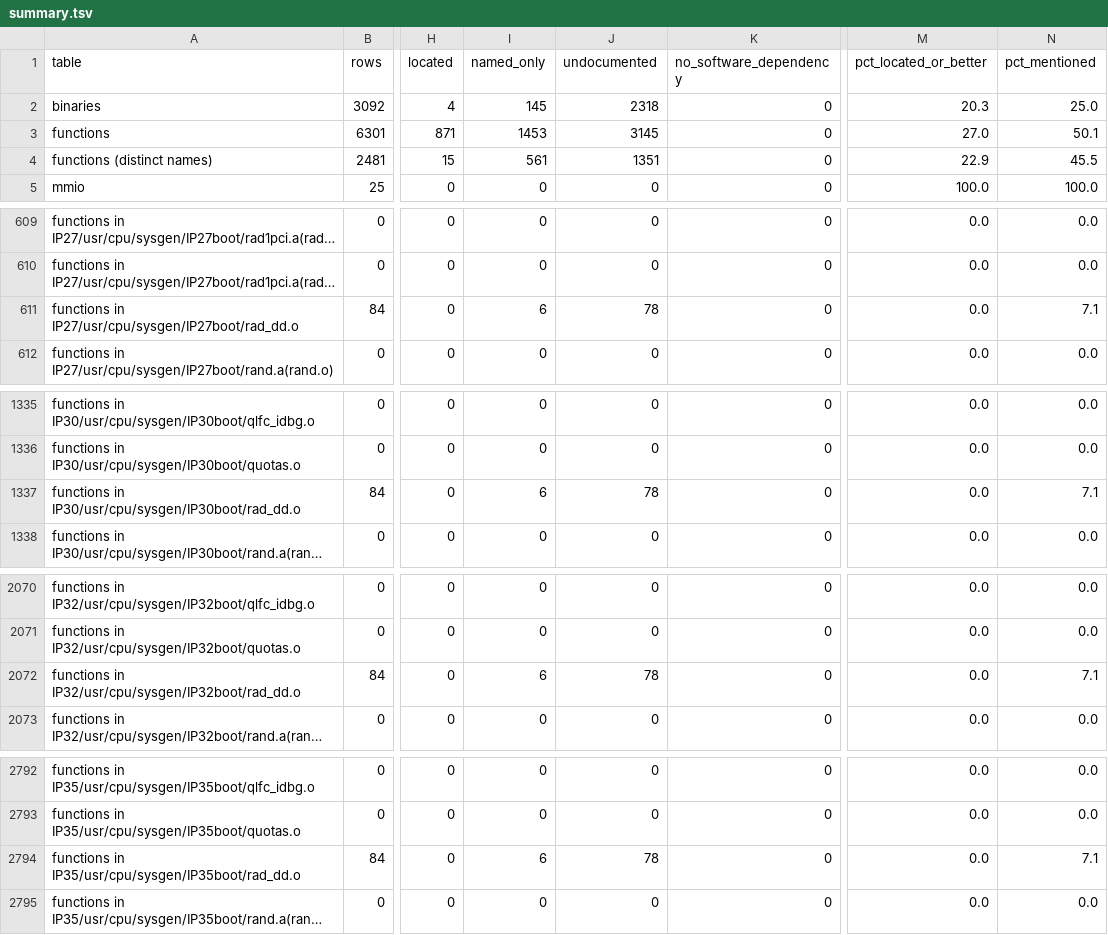
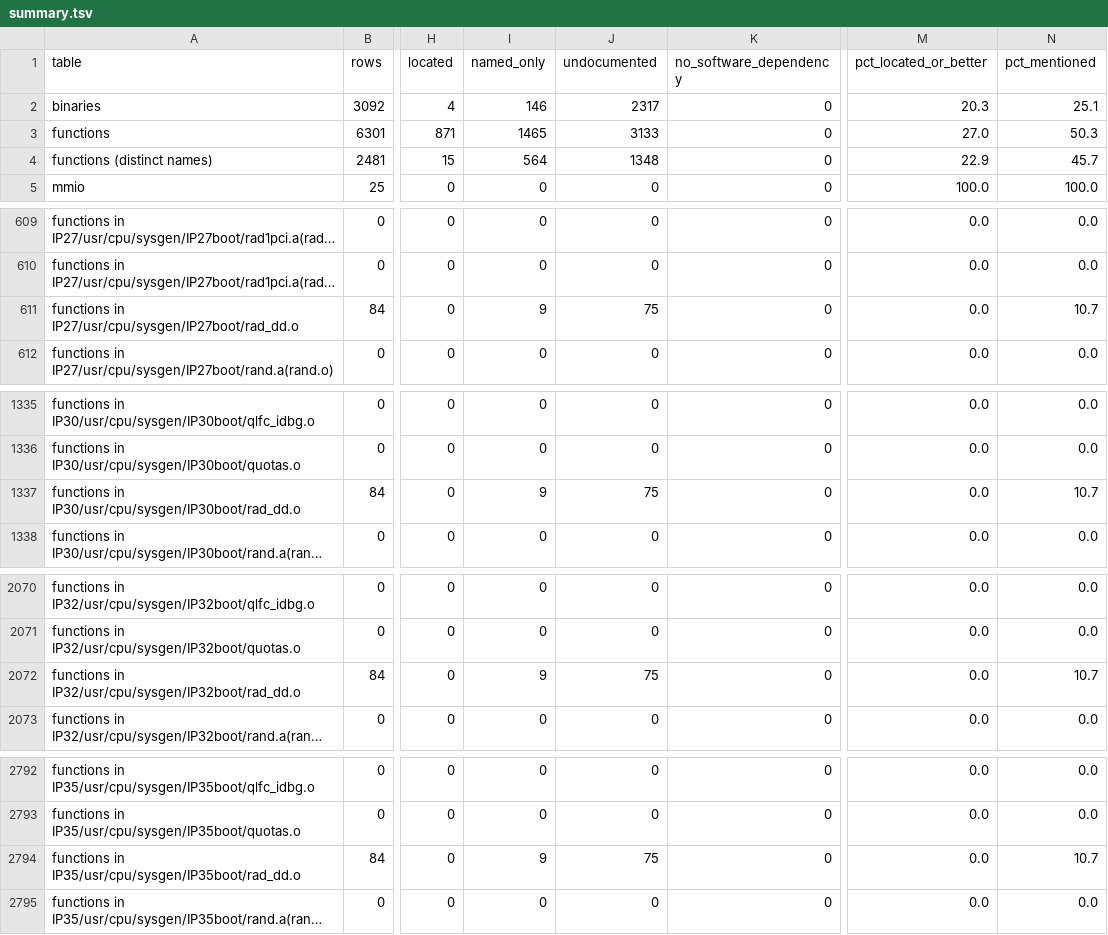
Before and after one commit to jamesbraid/chips, a TSV file: docs/inventory/summary.tsv, drawn as a sheet; only a part is shown, gaps mark what is left out; long unchanged cells end in …; the diff names each change by its address in the sheet, - before the commit and + after, or states it on an @@ line.

```diff
--- a/docs/inventory/summary.tsv
+++ b/docs/inventory/summary.tsv
-I2 (named_only): 145
+I2 (named_only): 146
-J2 (undocumented): 2318
+J2 (undocumented): 2317
-N2 (pct_mentioned): 25.0
+N2 (pct_mentioned): 25.1
-I3 (named_only): 1453
+I3 (named_only): 1465
-J3 (undocumented): 3145
+J3 (undocumented): 3133
-N3 (pct_mentioned): 50.1
+N3 (pct_mentioned): 50.3
-I4 (named_only): 561
+I4 (named_only): 564
-J4 (undocumented): 1351
+J4 (undocumented): 1348
-N4 (pct_mentioned): 45.5
+N4 (pct_mentioned): 45.7
-I611 (named_only): 6
+I611 (named_only): 9
-J611 (undocumented): 78
+J611 (undocumented): 75
-N611 (pct_mentioned): 7.1
+N611 (pct_mentioned): 10.7
-I1337 (named_only): 6
+I1337 (named_only): 9
-J1337 (undocumented): 78
+J1337 (undocumented): 75
-N1337 (pct_mentioned): 7.1
+N1337 (pct_mentioned): 10.7
-I2072 (named_only): 6
+I2072 (named_only): 9
-J2072 (undocumented): 78
+J2072 (undocumented): 75
-N2072 (pct_mentioned): 7.1
+N2072 (pct_mentioned): 10.7
-I2794 (named_only): 6
+I2794 (named_only): 9
-J2794 (undocumented): 78
+J2794 (undocumented): 75
-N2794 (pct_mentioned): 7.1
+N2794 (pct_mentioned): 10.7
```
Also changed, not shown: docs/inventory/binaries.tsv, 9 other files.
